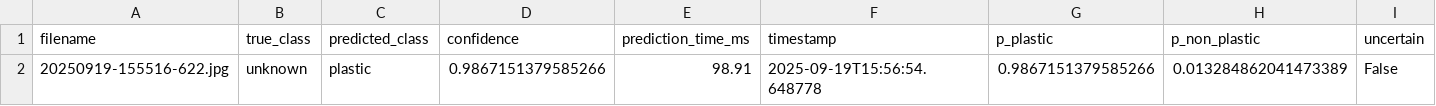
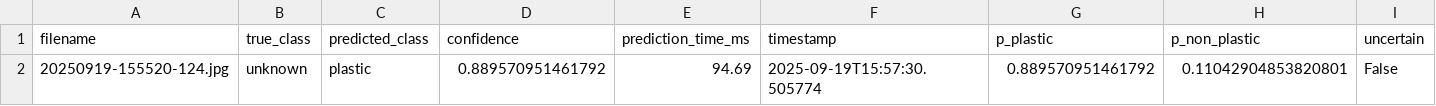
Before and after one commit to zyronvon/Microplastics_results, a CSV file: final_results/predictions.csv, drawn as a sheet; only a part is shown; the diff names each change by its address in the sheet, - before the commit and + after, or states it on an @@ line.

Commit message:
Update final_results/predictions.csv

```diff
--- a/final_results/predictions.csv
+++ b/final_results/predictions.csv
-A2 (filename): 20250919-155516-622.jpg
+A2 (filename): 20250919-155520-124.jpg
-D2 (confidence): 0.9867151379585266
+D2 (confidence): 0.889570951461792
-E2 (prediction_time_ms): 98.91
+E2 (prediction_time_ms): 94.69
-F2 (timestamp): 2025-09-19T15:56:54.648778
+F2 (timestamp): 2025-09-19T15:57:30.505774
-G2 (p_plastic): 0.9867151379585266
+G2 (p_plastic): 0.889570951461792
-H2 (p_non_plastic): 0.013284862041473389
+H2 (p_non_plastic): 0.11042904853820801
```
